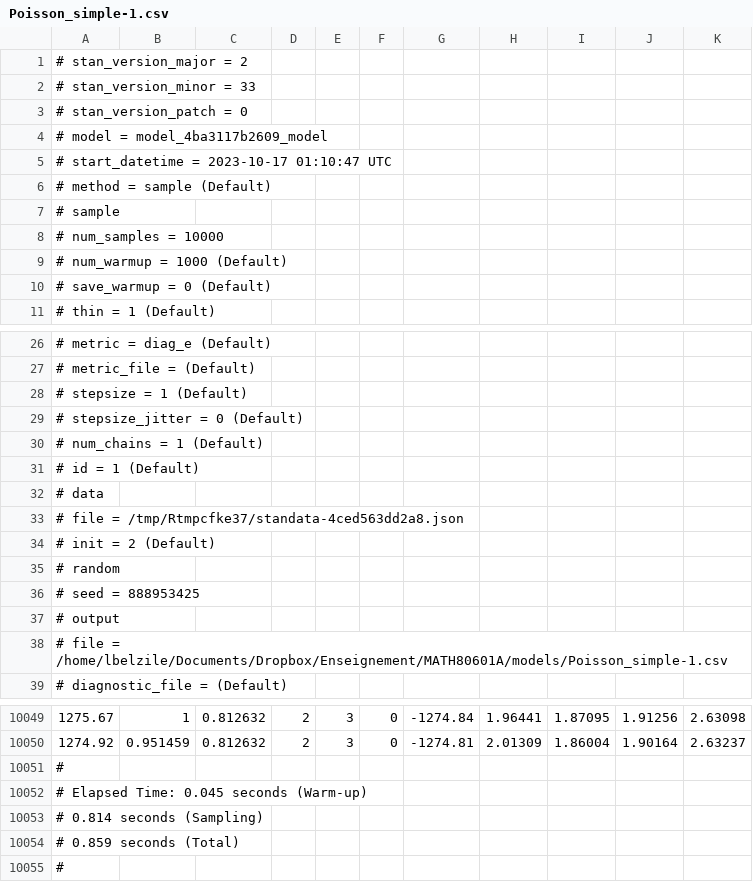
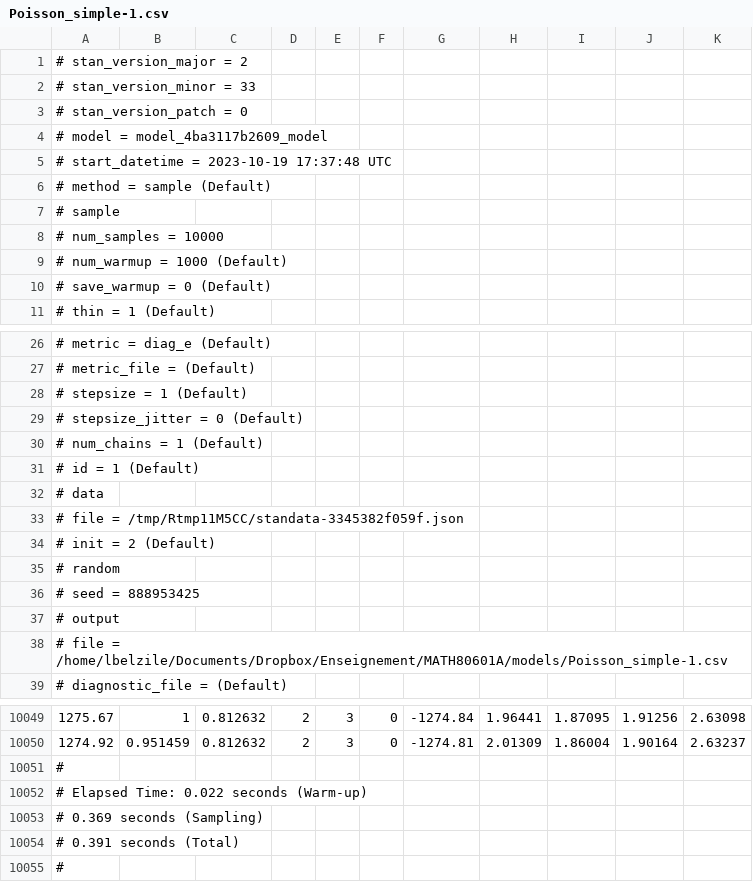
Before and after one commit to lbelzile/MATH80601A, a CSV file: models/Poisson_simple-1.csv, drawn as a sheet; only a part is shown, gaps mark what is left out; the diff names each change by its address in the sheet, - before the commit and + after, or states it on an @@ line.

Commit message:
Fix typos

```diff
--- a/models/Poisson_simple-1.csv
+++ b/models/Poisson_simple-1.csv
-A5: # start_datetime = 2023-10-17 01:10:47 UTC
+A5: # start_datetime = 2023-10-19 17:37:48 UTC
-A33: …file = /tmp/Rtmpcfke37/standata-4ced563dd2a8.json
+A33: …file = /tmp/Rtmp11M5CC/standata-3345382f059f.json
-A10052: # Elapsed Time: 0.045 seconds (Warm-up)
+A10052: # Elapsed Time: 0.022 seconds (Warm-up)
-A10053: # 0.814 seconds (Sampling)
+A10053: # 0.369 seconds (Sampling)
-A10054: # 0.859 seconds (Total)
+A10054: # 0.391 seconds (Total)
```
Also changed, not shown: 51 other files.
